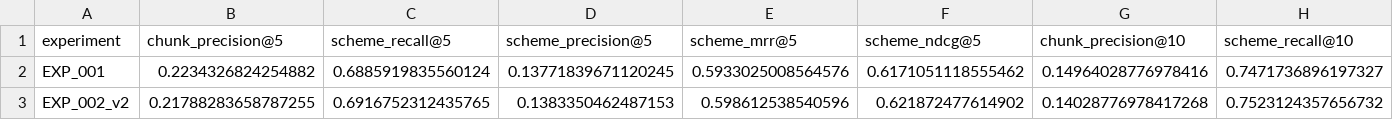
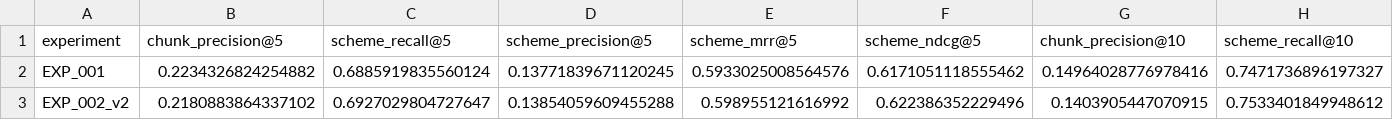
Before and after one commit to devendraaa/SEVA_Ai, a CSV file: notebooks/experiments/results/EXP_003_dense_retrieval/summary.csv, drawn as a sheet; only a part is shown; the diff covers the shown part only; the diff names each change by its address in the sheet, - before the commit and + after, or states it on an @@ line.

```diff
--- a/notebooks/experiments/results/EXP_003_dense_retrieval/summary.csv
+++ b/notebooks/experiments/results/EXP_003_dense_retrieval/summary.csv
-B3 (chunk_precision@5): 0.21788283658787255
+B3 (chunk_precision@5): 0.2180883864337102
-C3 (scheme_recall@5): 0.6916752312435765
+C3 (scheme_recall@5): 0.6927029804727647
-D3 (scheme_precision@5): 0.1383350462487153
+D3 (scheme_precision@5): 0.13854059609455288
-E3 (scheme_mrr@5): 0.598612538540596
+E3 (scheme_mrr@5): 0.598955121616992
-F3 (scheme_ndcg@5): 0.621872477614902
+F3 (scheme_ndcg@5): 0.622386352229496
-G3 (chunk_precision@10): 0.14028776978417268
+G3 (chunk_precision@10): 0.1403905447070915
-H3 (scheme_recall@10): 0.7523124357656732
+H3 (scheme_recall@10): 0.7533401849948612
```
Also changed, not shown: 8 edited cells elsewhere in this file, notebooks/experiments/results/EXP_003_dense_retrieval/per_question_results.csv, 1 other file.
